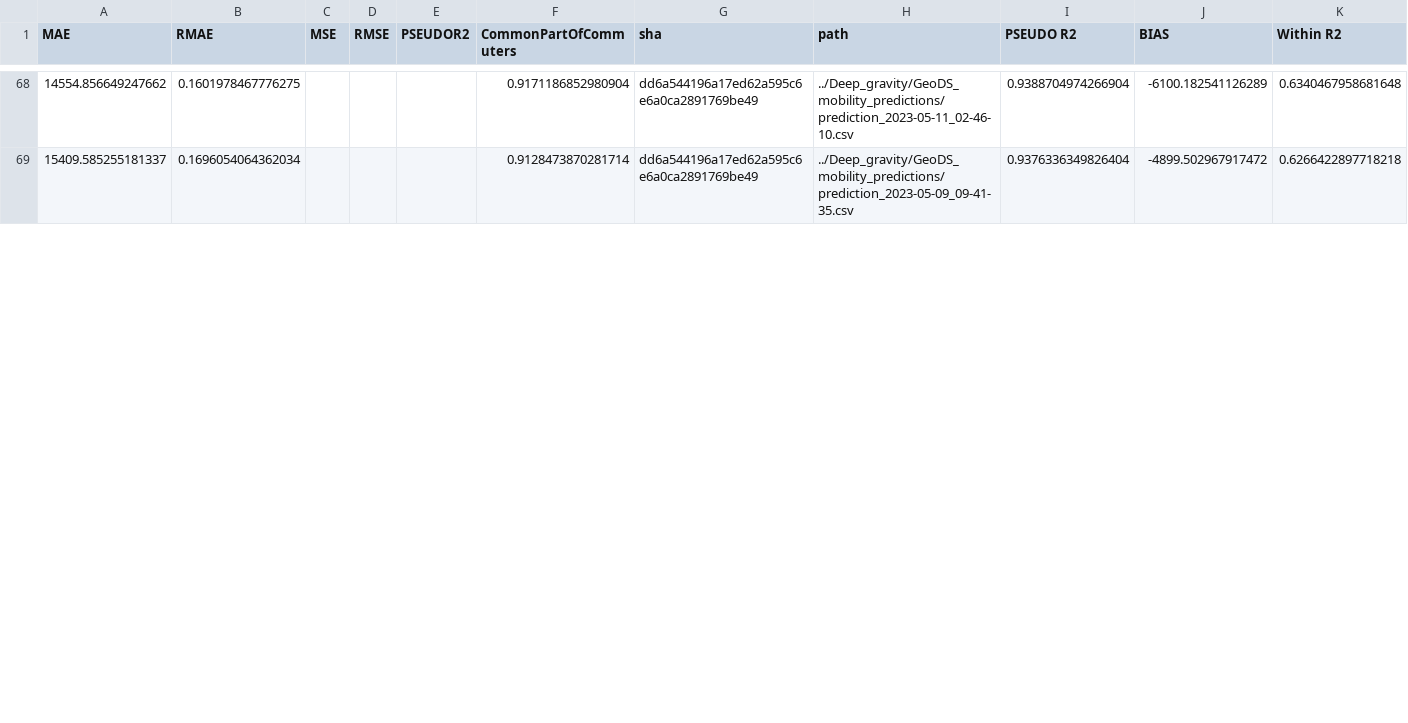
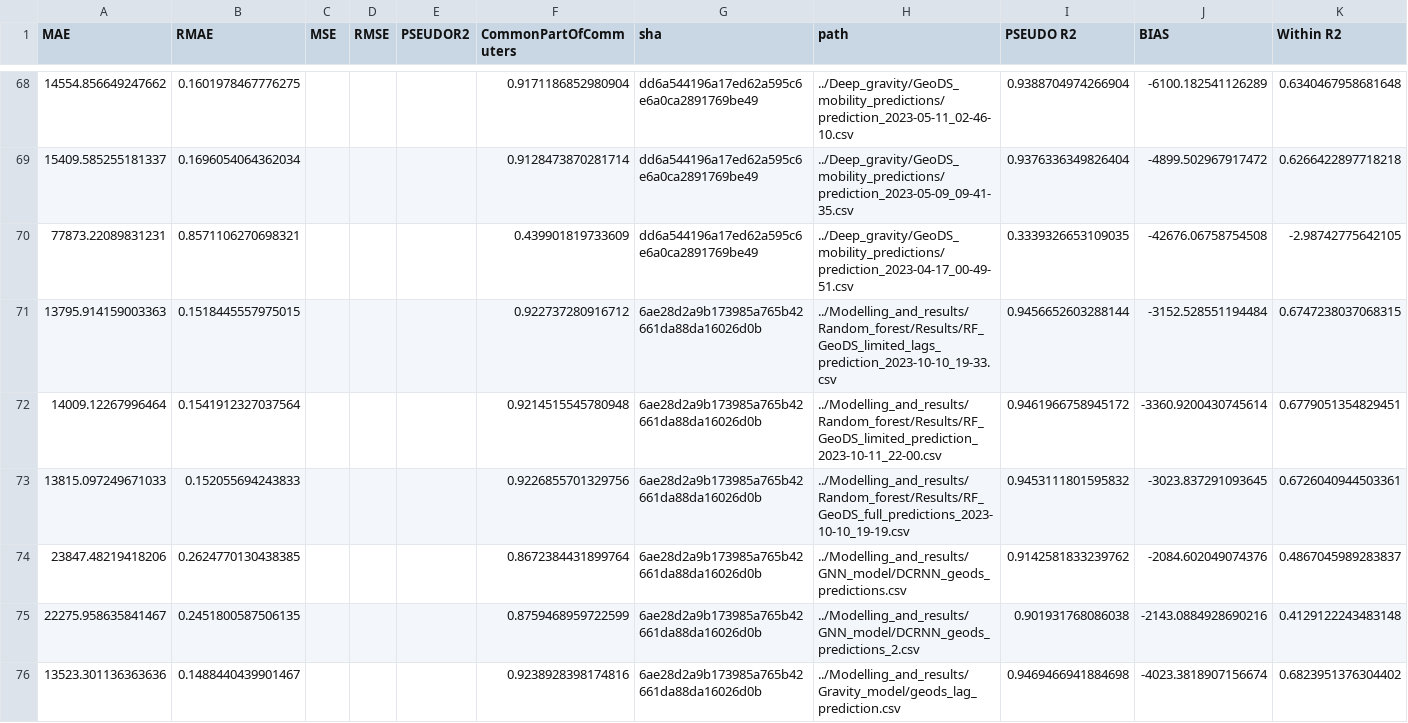
Before and after one commit to ceumicrodata/gravity-vs-ml, a CSV file: Evaluations/all_runs/evaluations_geods.csv, drawn as a sheet; only a part is shown, gaps mark what is left out; the diff covers the shown part only; the diff names each change by its address in the sheet, - before the commit and + after, or states it on an @@ line.

```diff
--- a/Evaluations/all_runs/evaluations_geods.csv
+++ b/Evaluations/all_runs/evaluations_geods.csv
+row 70: 77873.22089831231 | 0.8571106270698321 |  |  |  | 0.439901819733609 | dd6a544196a17ed62a595c6e6a0ca2891769be49 | ../Deep_gravity/GeoDS_mobility_predictions/prediction_2023-04-17_00-49-51.csv | 0.3339326653109035 | -42676.06758754508 | -2.98742775642105
+row 71: 13795.914159003363 | 0.1518445557975015 |  |  |  | 0.922737280916712 | 6ae28d2a9b173985a765b42661da88da16026d0b | ../Modelling_and_results/Random_forest/Results/RF_GeoDS_limited_lags_prediction_2023-10-10_19-33.csv | 0.9456652603288144 | -3152.528551194484 | 0.6747238037068315
+row 72: 14009.12267996464 | 0.1541912327037564 |  |  |  | 0.9214515545780948 | 6ae28d2a9b173985a765b42661da88da16026d0b | ../Modelling_and_results/Random_forest/Results/RF_GeoDS_limited_prediction_2023-10-11_22-00.csv | 0.9461966758945172 | -3360.9200430745614 | 0.6779051354829451
+row 73: 13815.097249671033 | 0.152055694243833 |  |  |  | 0.9226855701329756 | 6ae28d2a9b173985a765b42661da88da16026d0b | ../Modelling_and_results/Random_forest/Results/RF_GeoDS_full_predictions_2023-10-10_19-19.csv | 0.9453111801595832 | -3023.837291093645 | 0.6726040944503361
+row 74: 23847.48219418206 | 0.2624770130438385 |  |  |  | 0.8672384431899764 | 6ae28d2a9b173985a765b42661da88da16026d0b | ../Modelling_and_results/GNN_model/DCRNN_geods_predictions.csv | 0.9142581833239762 | -2084.602049074376 | 0.4867045989283837
+row 75: 22275.958635841467 | 0.2451800587506135 |  |  |  | 0.8759468959722599 | 6ae28d2a9b173985a765b42661da88da16026d0b | ../Modelling_and_results/GNN_model/DCRNN_geods_predictions_2.csv | 0.901931768086038 | -2143.0884928690216 | 0.4129122243483148
+row 76: 13523.301136363636 | 0.1488440439901467 |  |  |  | 0.9238928398174816 | 6ae28d2a9b173985a765b42661da88da16026d0b | ../Modelling_and_results/Gravity_model/geods_lag_prediction.csv | 0.9469466941884698 | -4023.3818907156674 | 0.6823951376304402
```
Also changed, not shown: 5 added rows and 1 edited cell elsewhere in this file, Evaluations/all_runs/evaluations_google.csv, Evaluations/all_runs/evaluations_trade.csv, 6 other files.
